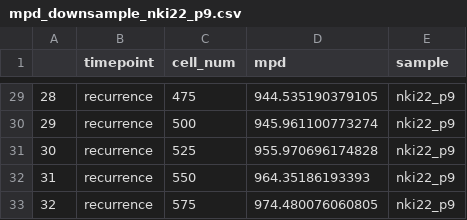
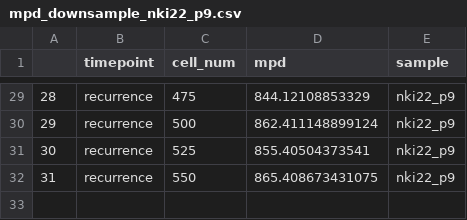
Before and after one commit to navinlabcode/Arc-well, a CSV file: metrics/mpd_downsample/mpd_downsample_nki22_p9.csv, drawn as a sheet; only a part is shown, gaps mark what is left out; the diff covers the shown part only.

```diff
--- a/metrics/mpd_downsample/mpd_downsample_nki22_p9.csv
+++ b/metrics/mpd_downsample/mpd_downsample_nki22_p9.csv
@@ -29,5 +29,4 @@
-"28","recurrence","475","944.535190379105","nki22_p9"
-"29","recurrence","500","945.961100773274","nki22_p9"
-"30","recurrence","525","955.970696174828","nki22_p9"
-"31","recurrence","550","964.35186193393","nki22_p9"
-"32","recurrence","575","974.480076060805","nki22_p9"
+"28","recurrence","475","844.12108853329","nki22_p9"
+"29","recurrence","500","862.411148899124","nki22_p9"
+"30","recurrence","525","855.40504373541","nki22_p9"
+"31","recurrence","550","865.408673431075","nki22_p9"
```
Also changed, not shown: 27 edited cells elsewhere in this file, metrics/mpd_downsample/mpd_downsample_nki12_p12.csv, metrics/mpd_downsample/mpd_downsample_nki19_p8.csv.
